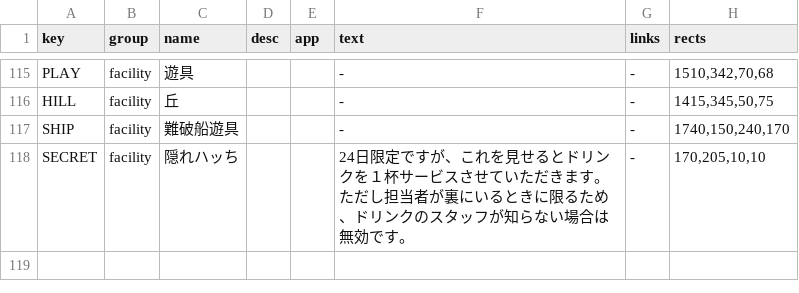
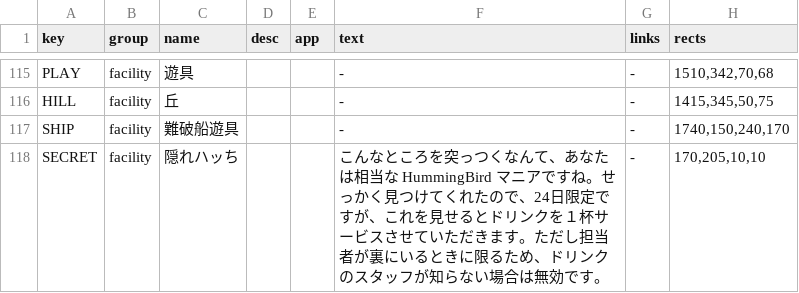
Before and after one commit to secondarykey/fes, a TSV file: maps/data/2026-Fall/shops.tsv, drawn as a sheet; only a part is shown, gaps mark what is left out.

```diff
--- a/maps/data/2026-Fall/shops.tsv
+++ b/maps/data/2026-Fall/shops.tsv
@@ -117,2 +117,2 @@ HILL	facility	丘			-	-	1415,345,50,75
 SHIP	facility	難破船遊具			-	-	1740,150,240,170
-SECRET	facility	隠れハッち			24日限定ですが、これを見せるとドリンクを１杯サービスさせていただきます。ただし担当者が裏にいるときに限るため、ドリンクのスタッフが知らない場合は無効です。	-	170,205,10,10
+SECRET	facility	隠れハッち			こんなところを突っつくなんて、あなたは相当な HummingBird マニアですね。せっかく見つけてくれたので、24日限定ですが、これを見せるとドリンクを１杯サービスさせていただきます。ただし担当者が裏にいるときに限るため、ドリンクのスタッフが知らない場合は無効です。	-	170,205,10,10
```
Also changed, not shown: 1 other file.
